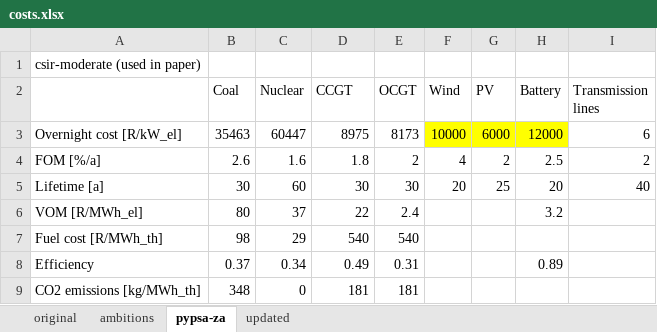
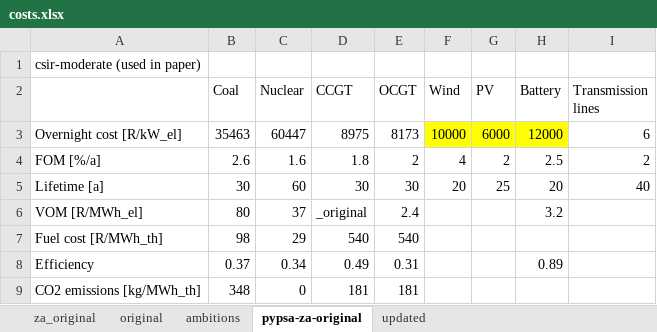
Before and after one commit to PyPSA/pypsa-za, an Excel workbook: data/costs.xlsx, sheet pypsa-za-original, drawn as a sheet; only a part is shown; values as stored, in another font and other column widths than the file's, no borders; the diff names each change by its address in the sheet, - before the commit and + after, or states it on an @@ line.

```diff
--- a/data/costs.xlsx (sheet pypsa-za-original)
+++ b/data/costs.xlsx (sheet pypsa-za-original)
-sheet tab: pypsa-za
+sheet tab: pypsa-za-original
+sheet tab: za_original
-D6 (CCGT): 22
+D6 (CCGT): _original
```
Also changed, not shown: sheet original, sheet ambitions, sheet updated, hidden cells, data/model_file.xlsx, 11 other files.
